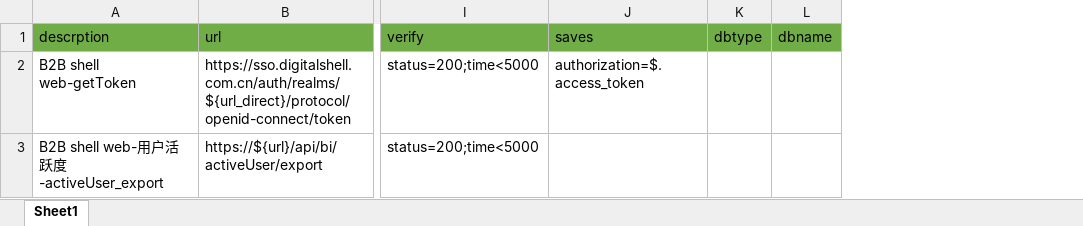
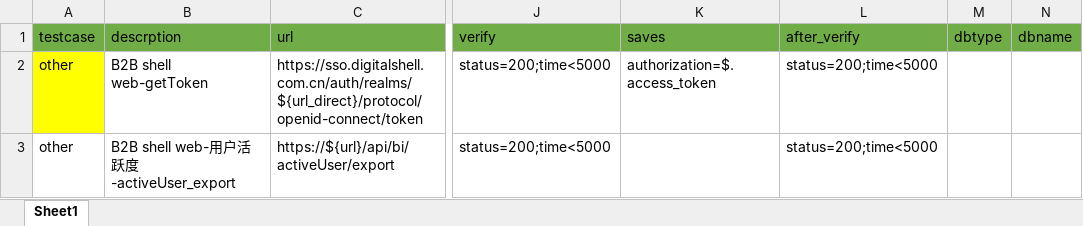
Before and after one commit to zhanghuan-maker/api-test, an Excel workbook: conf/shell_web/other.xlsx, sheet Sheet1, drawn as a sheet; only a part is shown, gaps mark what is left out; values as stored, in another font and other column widths than the file's, no borders; the diff names each change by its address in the sheet, - before the commit and + after, or states it on an @@ line.

```diff
--- a/conf/shell_web/other.xlsx (sheet Sheet1)
+++ b/conf/shell_web/other.xlsx (sheet Sheet1)
+column A (testcase), rows 2-3: other | other
+column L (after_verify), rows 2-3: status=200;time<5000 | status=200;time<5000
```
Also changed, not shown: conf/shell_web/operationPlatform.xlsx, 23 other files.
